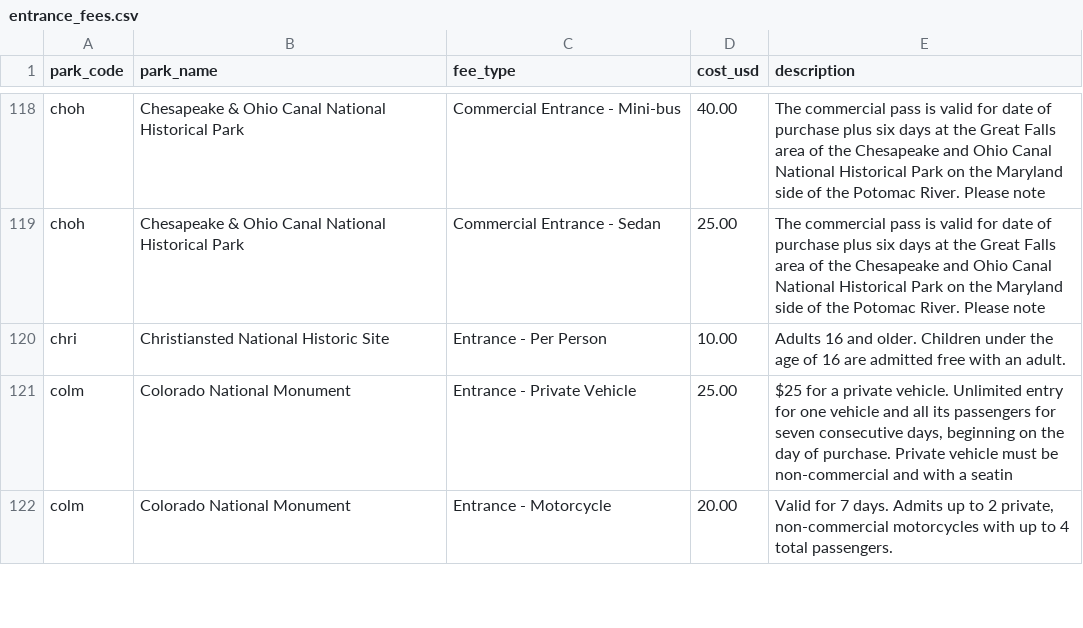
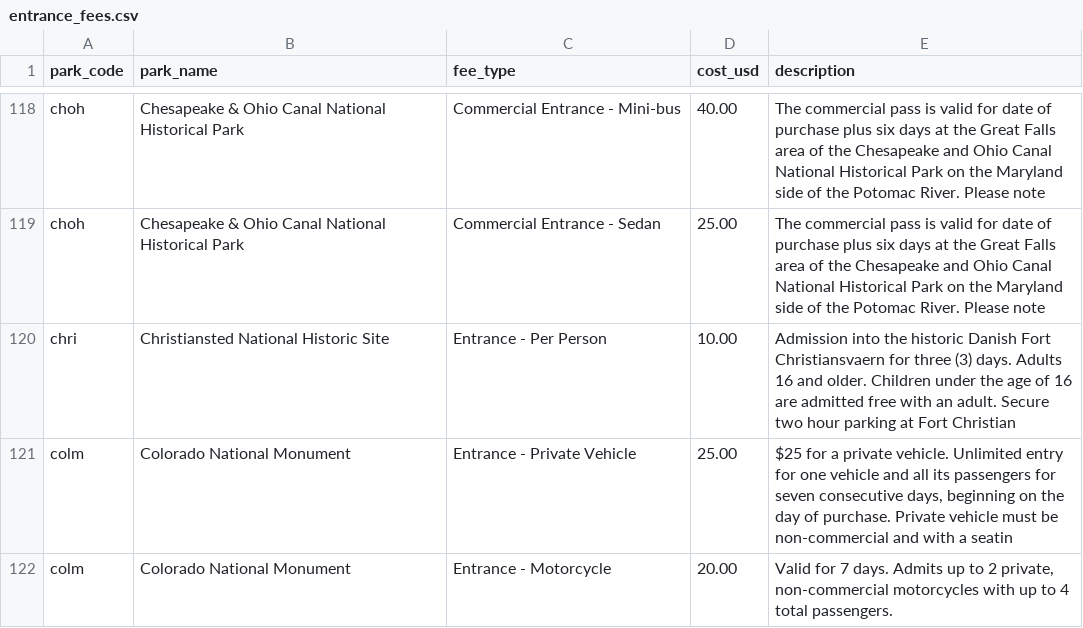
Before and after one commit to kirkwood-justin/park-atlas-data, a CSV file: entrance_fees.csv, drawn as a sheet; only a part is shown, gaps mark what is left out.

```diff
--- a/entrance_fees.csv
+++ b/entrance_fees.csv
@@ -119,3 +119,3 @@ choh,Chesapeake & Ohio Canal National Historical Park,Commercial Entrance - Mini
 choh,Chesapeake & Ohio Canal National Historical Park,Commercial Entrance - Sedan,25.00,The commercial pass is valid for date of purchase plus six days at the Great Falls area of the Chesapeake and Ohio Canal National Historical Park on the Maryland side of the Potomac River. Please note
-chri,Christiansted National Historic Site,Entrance - Per Person,10.00,Adults 16 and older. Children under the age of 16 are admitted free with an adult.
+chri,Christiansted National Historic Site,Entrance - Per Person,10.00,Admission into the historic Danish Fort Christiansvaern for three (3) days. Adults 16 and older. Children under the age of 16 are admitted free with an adult. Secure two hour parking at Fort Christian
 colm,Colorado National Monument,Entrance - Private Vehicle,25.00,"$25 for a private vehicle. Unlimited entry for one vehicle and all its passengers for seven consecutive days, beginning on the day of purchase. Private vehicle must be non-commercial and with a seatin"
```
Also changed, not shown: parks.csv, 2 other files.
